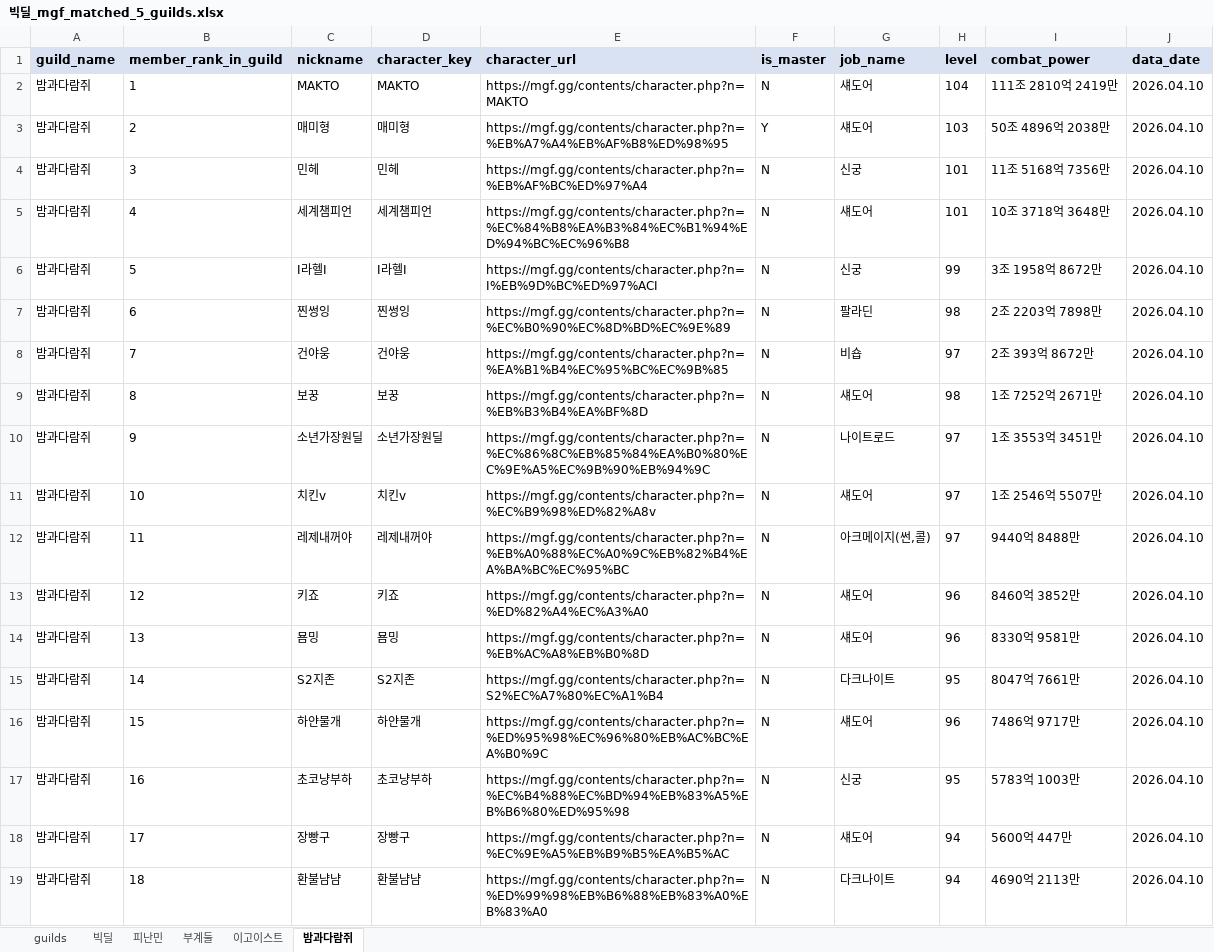
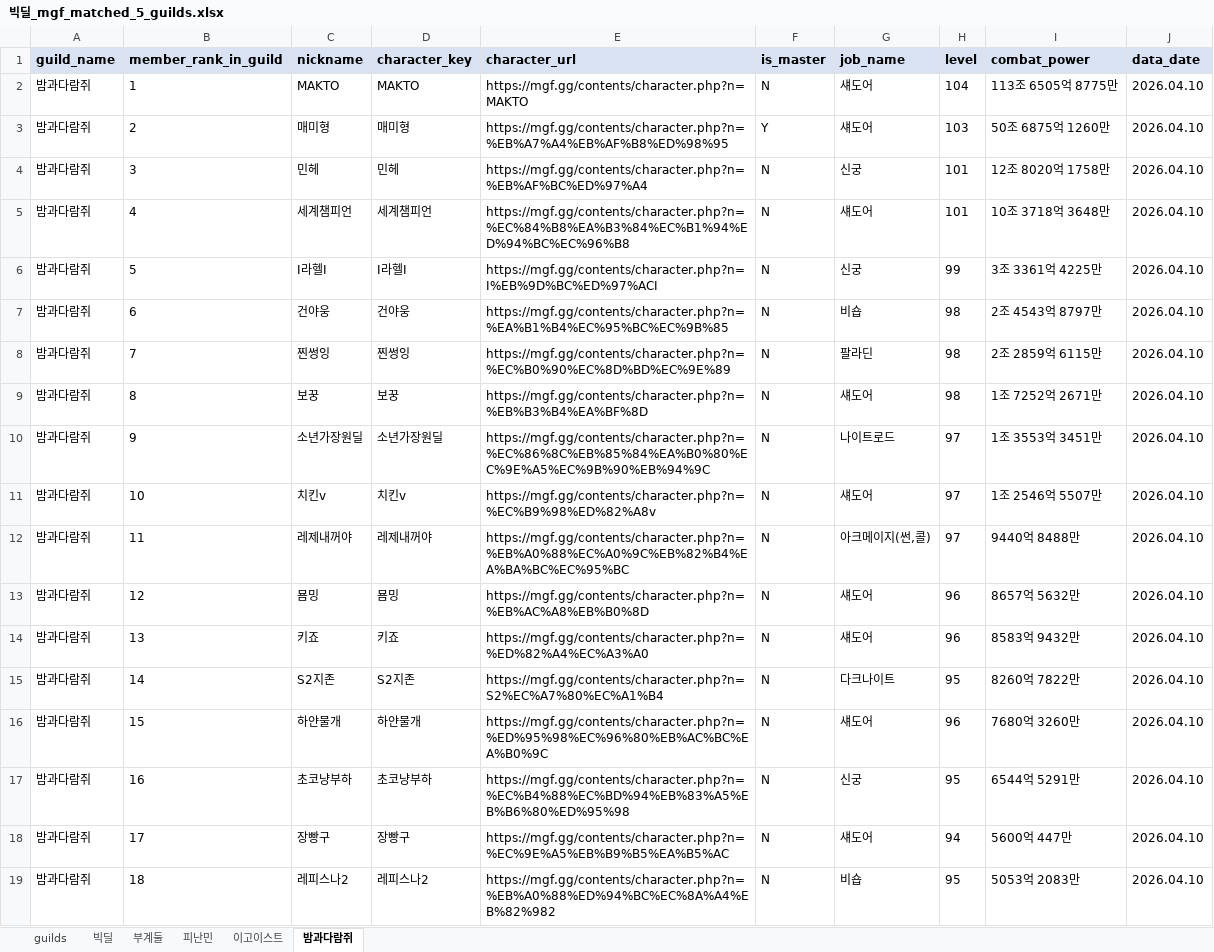
Before and after one commit to pogas/mgf_guild_match, an Excel workbook: reports/빅딜/빅딜_mgf_matched_5_guilds.xlsx, sheet 밤과다람쥐, drawn as a sheet; only a part is shown; values as stored, in another font and other column widths than the file's, no borders; the diff covers the shown part only; the diff names each change by its address in the sheet, - before the commit and + after, or states it on an @@ line.

Commit message:
build: 빅딜 리포트 산출물 갱신
Ultraworked with [Sisyphus](https://github.com/code-yeongyu/oh-my-openagent)

Co-authored-by: Sisyphus <clio-agent@sisyphuslabs.ai>

```diff
--- a/reports/빅딜/빅딜_mgf_matched_5_guilds.xlsx (sheet 밤과다람쥐)
+++ b/reports/빅딜/빅딜_mgf_matched_5_guilds.xlsx (sheet 밤과다람쥐)
@@ sheet tab order changed: guilds | 빅딜 | 부계둘 | 피난민 | 이고이스트 | 밤과다람쥐 @@
-I2 (combat_power): 111조 2810억 2419만
+I2 (combat_power): 113조 6505억 8775만
-I3 (combat_power): 50조 4896억 2038만
+I3 (combat_power): 50조 6875억 1260만
-I4 (combat_power): 11조 5168억 7356만
+I4 (combat_power): 12조 8020억 1758만
-I6 (combat_power): 3조 1958억 8672만
+I6 (combat_power): 3조 3361억 4225만
-C7 (nickname): 찐썽잉
+C7 (nickname): 건야웅
-D7 (character_key): 찐썽잉
+D7 (character_key): 건야웅
-E7 (character_url): https://mgf.gg/contents/character.php?n=%EC%B0%90%EC%8D%BD%EC%9E%89
+E7 (character_url): https://mgf.gg/contents/character.php?n=%EA%B1%B4%EC%95%BC%EC%9B%85
-G7 (job_name): 팔라딘
+G7 (job_name): 비숍
-I7 (combat_power): 2조 2203억 7898만
+I7 (combat_power): 2조 4543억 8797만
-C8 (nickname): 건야웅
+C8 (nickname): 찐썽잉
-D8 (character_key): 건야웅
+D8 (character_key): 찐썽잉
-E8 (character_url): https://mgf.gg/contents/character.php?n=%EA%B1%B4%EC%95%BC%EC%9B%85
+E8 (character_url): https://mgf.gg/contents/character.php?n=%EC%B0%90%EC%8D%BD%EC%9E%89
-G8 (job_name): 비숍
+G8 (job_name): 팔라딘
-H8 (level): 97
+H8 (level): 98
-I8 (combat_power): 2조 393억 8672만
+I8 (combat_power): 2조 2859억 6115만
-C13 (nickname): 키죠
+C13 (nickname): 묨밍
-D13 (character_key): 키죠
+D13 (character_key): 묨밍
-E13 (character_url): https://mgf.gg/contents/character.php?n=%ED%82%A4%EC%A3%A0
+E13 (character_url): https://mgf.gg/contents/character.php?n=%EB%AC%A8%EB%B0%8D
-I13 (combat_power): 8460억 3852만
+I13 (combat_power): 8657억 5632만
-C14 (nickname): 묨밍
+C14 (nickname): 키죠
-D14 (character_key): 묨밍
+D14 (character_key): 키죠
-E14 (character_url): https://mgf.gg/contents/character.php?n=%EB%AC%A8%EB%B0%8D
+E14 (character_url): https://mgf.gg/contents/character.php?n=%ED%82%A4%EC%A3%A0
-I14 (combat_power): 8330억 9581만
+I14 (combat_power): 8583억 9432만
-I15 (combat_power): 8047억 7661만
+I15 (combat_power): 8260억 7822만
-I16 (combat_power): 7486억 9717만
+I16 (combat_power): 7680억 3260만
-I17 (combat_power): 5783억 1003만
+I17 (combat_power): 6544억 5291만
-C19 (nickname): 환불냠냠
+C19 (nickname): 레피스나2
-D19 (character_key): 환불냠냠
+D19 (character_key): 레피스나2
-E19 (character_url): https://mgf.gg/contents/character.php?n=%ED%99%98%EB%B6%88%EB%83%A0%EB%83%A0
+E19 (character_url): https://mgf.gg/contents/character.php?n=%EB%A0%88%ED%94%BC%EC%8A%A4%EB%82%982
-G19 (job_name): 다크나이트
+G19 (job_name): 비숍
-H19 (level): 94
+H19 (level): 95
-I19 (combat_power): 4690억 2113만
+I19 (combat_power): 5053억 2083만
```
Also changed, not shown: 26 edited cells elsewhere in this sheet, sheet 부계둘, sheet 이고이스트, sheet 빅딜, sheet 피난민, sheet guilds, 2 other files.
